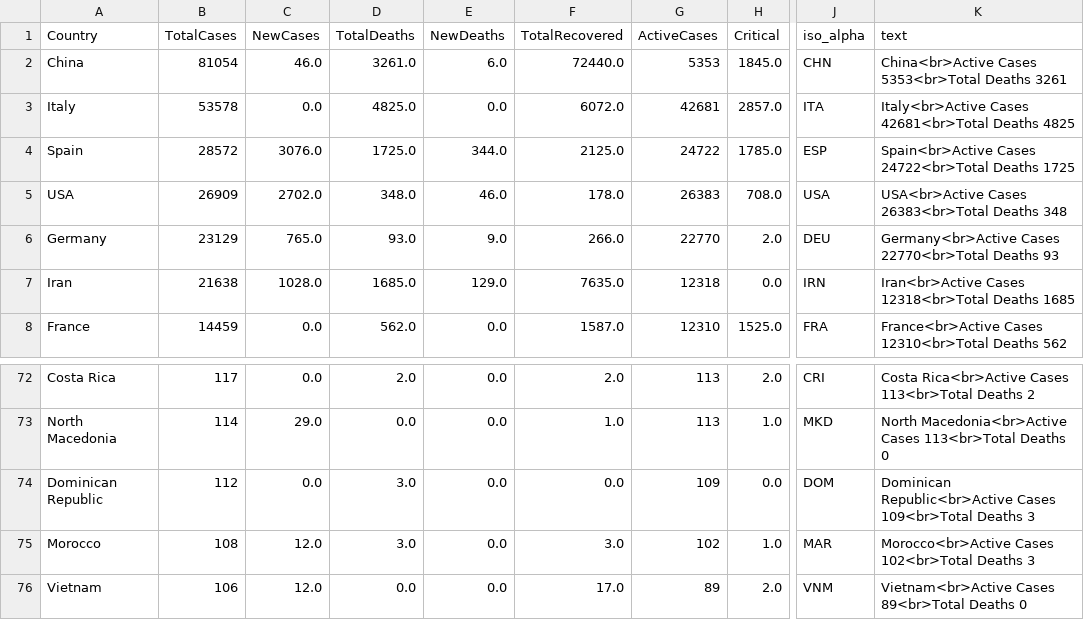
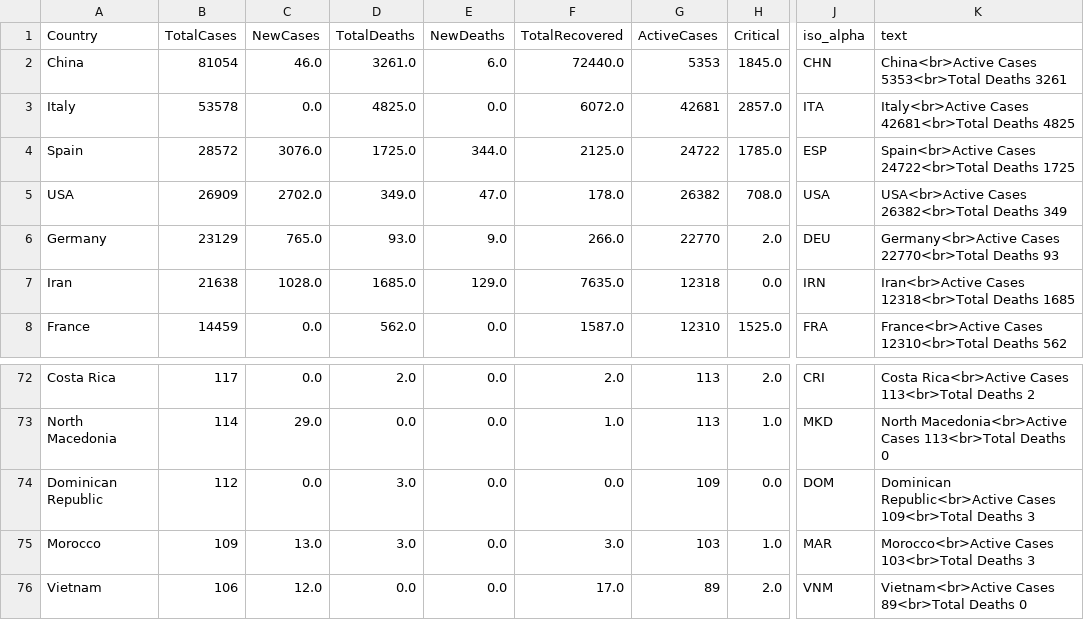
Before and after one commit to amtam0/coronavirus-world-map, a CSV file: static/data/corona.csv, drawn as a sheet; only a part is shown, gaps mark what is left out; the diff names each change by its address in the sheet, - before the commit and + after, or states it on an @@ line.

Commit message:
update corona.csv

```diff
--- a/static/data/corona.csv
+++ b/static/data/corona.csv
-D5 (TotalDeaths): 348.0
+D5 (TotalDeaths): 349.0
-E5 (NewDeaths): 46.0
+E5 (NewDeaths): 47.0
-G5 (ActiveCases): 26383
+G5 (ActiveCases): 26382
-K5 (text): USA<br>Active Cases 26383<br>Total Deaths 348
+K5 (text): USA<br>Active Cases 26382<br>Total Deaths 349
-B75 (TotalCases): 108
+B75 (TotalCases): 109
-C75 (NewCases): 12.0
+C75 (NewCases): 13.0
-G75 (ActiveCases): 102
+G75 (ActiveCases): 103
-K75 (text): Morocco<br>Active Cases 102<br>Total Deaths 3
+K75 (text): Morocco<br>Active Cases 103<br>Total Deaths 3
```
